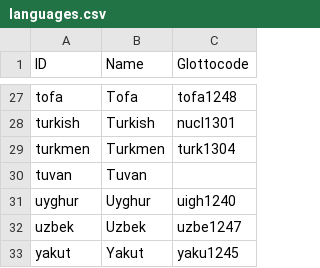
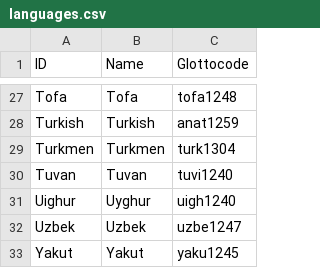
Before and after one commit to lexibank/savelyevturkic, a CSV file: etc/languages.csv, drawn as a sheet; only a part is shown, gaps mark what is left out; removed rows and columns are numbered as before the commit, all else as after; the diff covers the shown part only; the diff names each change by its address in the sheet, - before the commit and + after, or states it on an @@ line.

```diff
--- a/etc/languages.csv
+++ b/etc/languages.csv
-A27 (ID): tofa
+A27 (ID): Tofa
-A28 (ID): turkish
+A28 (ID): Turkish
-C28 (Glottocode): nucl1301
+C28 (Glottocode): anat1259
-A29 (ID): turkmen
+A29 (ID): Turkmen
-row 30: tuvan | Tuvan
+row 30: Tuvan | Tuvan | tuvi1240
-A31 (ID): uyghur
+A31 (ID): Uighur
-A32 (ID): uzbek
+A32 (ID): Uzbek
-A33 (ID): yakut
+A33 (ID): Yakut
```
Also changed, not shown: 12 added rows, 12 removed rows and 15 edited cells elsewhere in this file, cldf/languages.csv, cldf/parameters.csv, 10 other files.
